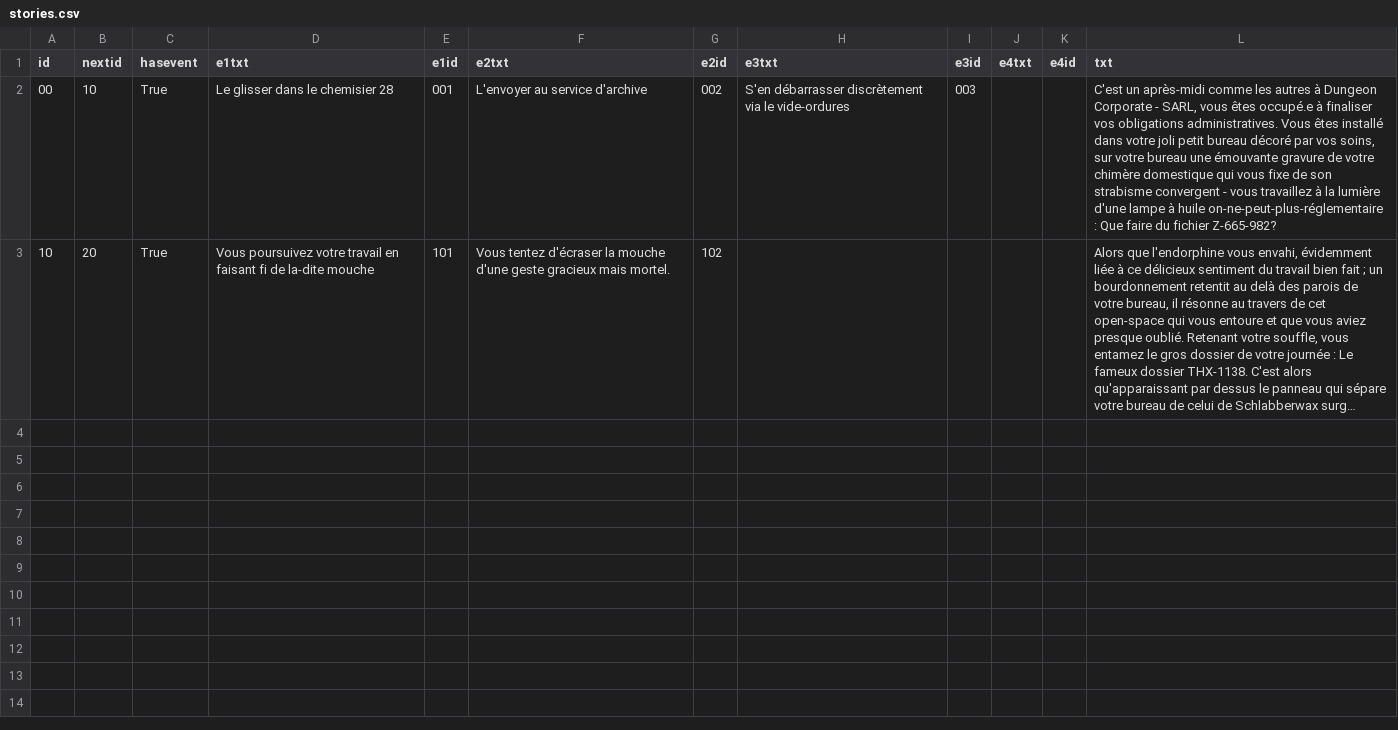
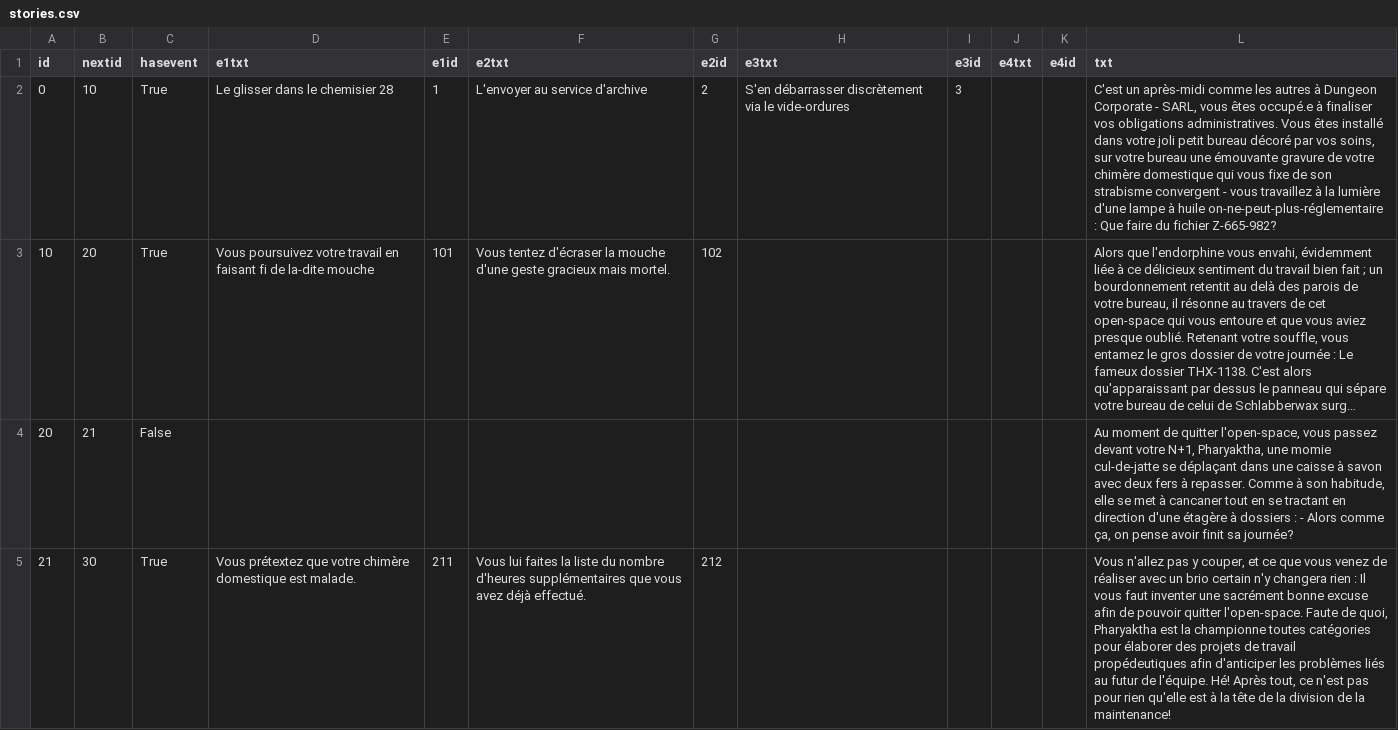
Before and after one commit to GMX42/projet_prog1, a CSV file: stories.csv, drawn as a sheet; only a part is shown; long unchanged cells end in …; the diff covers the shown part only; the diff names each change by its address in the sheet, - before the commit and + after, or states it on an @@ line.

```diff
--- a/stories.csv
+++ b/stories.csv
-A2 (id): 00
+A2 (id): 0
-E2 (e1id): 001
+E2 (e1id): 1
-G2 (e2id): 002
+G2 (e2id): 2
-I2 (e3id): 003
+I2 (e3id): 3
+row 4: 20 | 21 | False |  |  |  |  |  |  |  |  | Au moment de quitter l'open-space, vous passez devant votre N+1, Pharyaktha, une momie cul-de-jatte se déplaçant dans une caisse à savon avec deux fers à repasser. Comme à son habitude, elle se met à cancaner tout en se tractant en direction d'une étagère à dossiers : - Alors comme ça, on pense avoir finit sa journée?
+row 5: 21 | 30 | True | Vous prétextez que votre chimère domestique est malade. | 211 | Vous lui faites la liste du nombre d'heures supplémentaires que vous avez déjà effectué. | 212 |  |  |  |  | Vous n'allez pas y couper, et ce que vous venez de réaliser avec un brio certain n'y changera rien : Il vous faut inventer une sacrément bonne excuse afin de pouvoir quitter l'open-space. Faute de quoi, Pharyaktha est la championne toutes catégories pour élaborer des projets de travail propédeutiques afin d'anticiper les problèmes liés au futur de l'équipe. Hé! Après tout, ce n'est pas pour rien qu'elle est à la tête de la division de la maintenance!
```
Also changed, not shown: 4 added rows elsewhere in this file, 1 other file.
